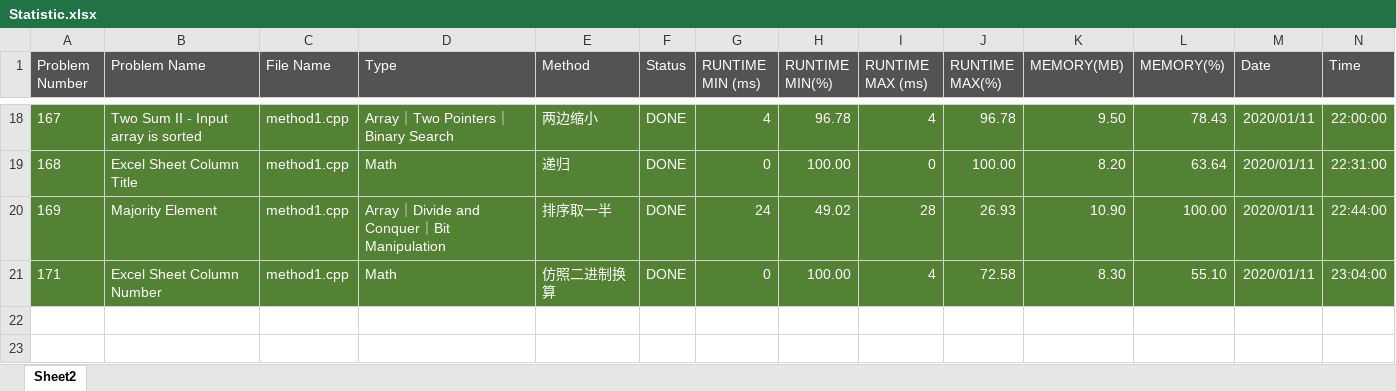
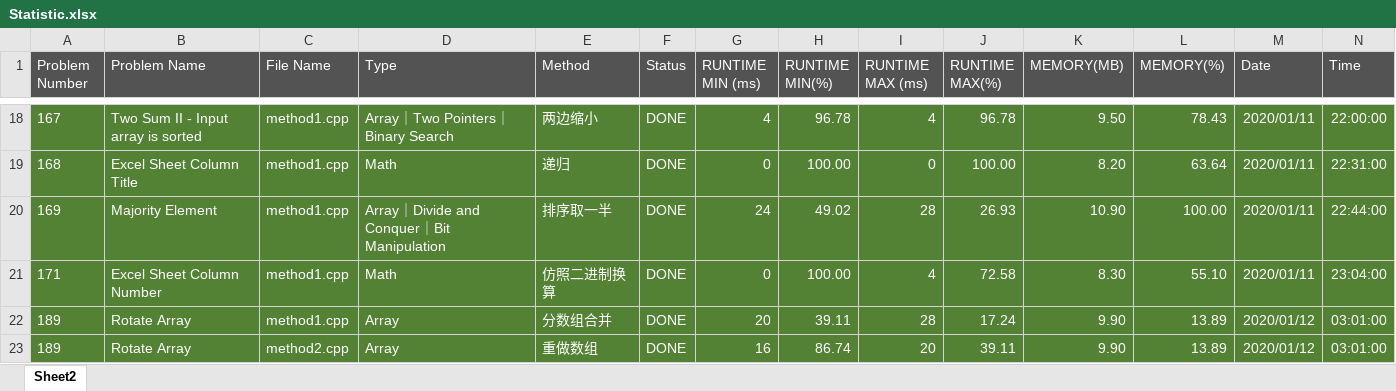
Before and after one commit to kzmain/LeetCode, an Excel workbook: Statistic.xlsx, sheet Sheet2, drawn as a sheet; only a part is shown, gaps mark what is left out; values as stored, in another font and other column widths than the file's, no borders; rows hold the shown columns only; the diff names each change by its address in the sheet, - before the commit and + after, or states it on an @@ line.

```diff
--- a/Statistic.xlsx (sheet Sheet2)
+++ b/Statistic.xlsx (sheet Sheet2)
+row 22: 189 | Rotate Array | method1.cpp | Array | 分数组合并 | DONE | 20 | 39.11 | 28 | 17.24 | 9.90 | 13.89 | 2020/01/12 | 03:01:00
+row 23: 189 | Rotate Array | method2.cpp | Array | 重做数组 | DONE | 16 | 86.74 | 20 | 39.11 | 9.90 | 13.89 | 2020/01/12 | 03:01:00
```
Also changed, not shown: 4 other files.
